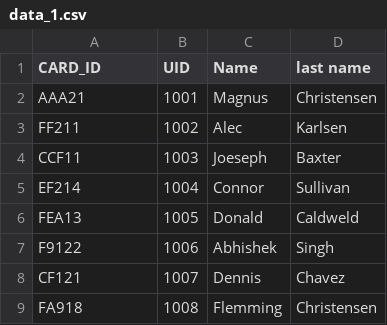
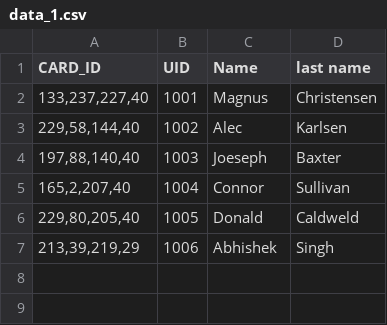
Before and after one commit to magnusbbc/ITGS-GSPREAD, a CSV file: data_1.csv, drawn as a sheet.

```diff
--- a/data_1.csv
+++ b/data_1.csv
@@ -1,9 +1,7 @@
 CARD_ID,UID,Name,last name
-AAA21,1001,Magnus,Christensen
-FF211,1002,Alec,Karlsen
-CCF11,1003,Joeseph ,Baxter
-EF214,1004,Connor,Sullivan
-FEA13,1005,Donald,Caldweld
-F9122,1006,Abhishek,Singh
-CF121,1007,Dennis,Chavez
-FA918,1008,Flemming,Christensen
+"133,237,227,40",1001,Magnus,Christensen
+"229,58,144,40",1002,Alec,Karlsen
+"197,88,140,40",1003,Joeseph ,Baxter
+"165,2,207,40",1004,Connor,Sullivan
+"229,80,205,40",1005,Donald,Caldweld
+"213,39,219,29",1006,Abhishek,Singh
```
Also changed, not shown: 2 other files.
